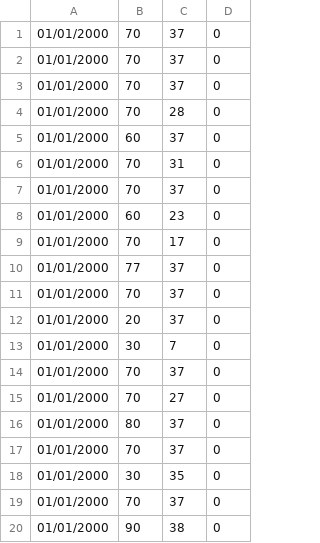
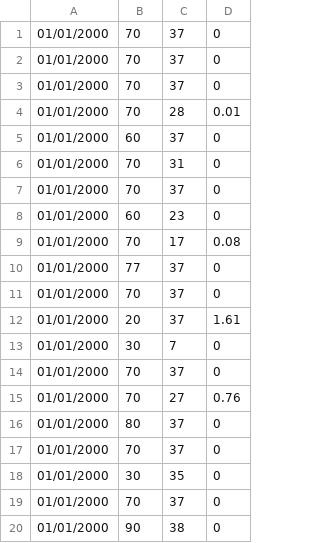
Before and after one commit to Gilb03/weatherly, a CSV file: server/data/weather.csv, drawn as a sheet.

```diff
--- a/server/data/weather.csv
+++ b/server/data/weather.csv
@@ -3,3 +3,3 @@
 01/01/2000, 70, 37, 0
-01/01/2000, 70, 28, 0
+01/01/2000, 70, 28, 0.01
 01/01/2000, 60, 37, 0
@@ -8,9 +8,9 @@
 01/01/2000, 60, 23, 0
-01/01/2000, 70, 17, 0
+01/01/2000, 70, 17, 0.08
 01/01/2000, 77, 37, 0
 01/01/2000, 70, 37, 0
-01/01/2000, 20, 37, 0
+01/01/2000, 20, 37, 1.61
 01/01/2000, 30, 7, 0
 01/01/2000, 70, 37, 0
-01/01/2000, 70, 27, 0
+01/01/2000, 70, 27, 0.76
 01/01/2000, 80, 37, 0
```
Also changed, not shown: 4 other files.
